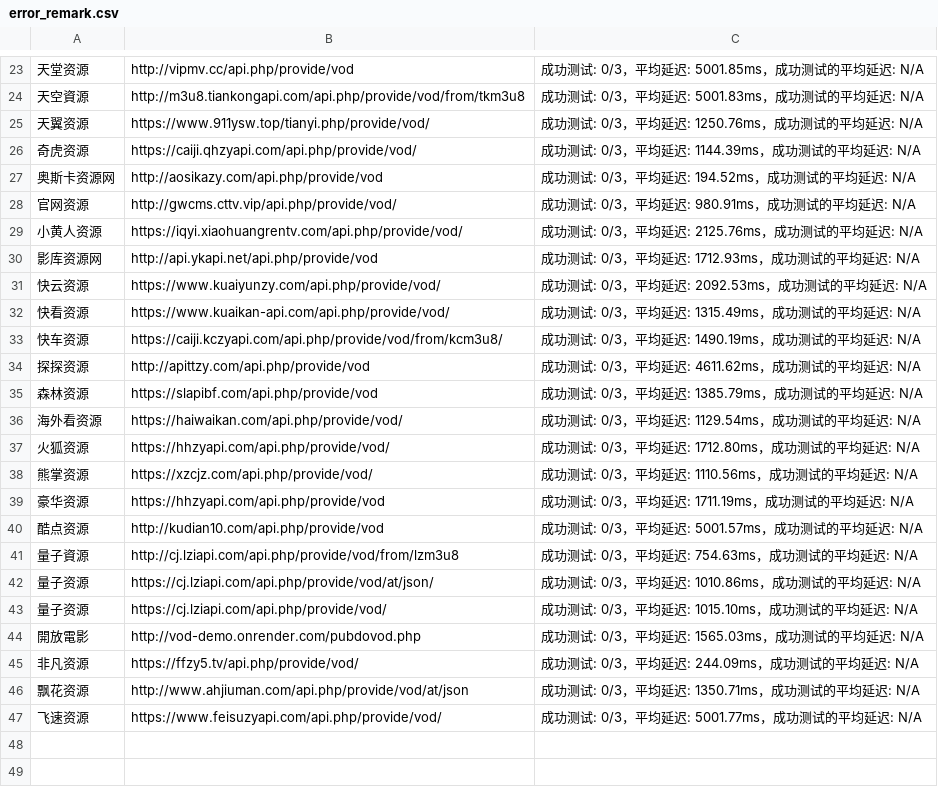
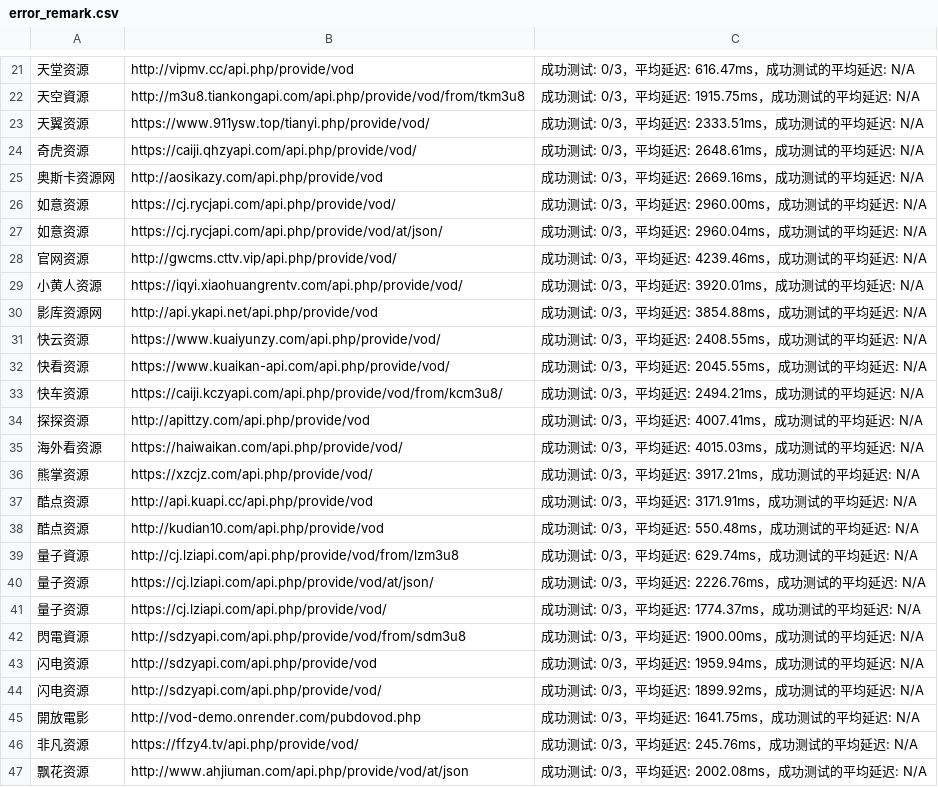
Before and after one commit to ftzahao/vod-valid, a CSV file: dist/error_remark.csv, drawn as a sheet; only a part is shown, gaps mark what is left out; removed rows and columns are numbered as before the commit, all else as after; the diff covers the shown part only; the diff names each change by its address in the sheet, - before the commit and + after, or states it on an @@ line.

```diff
--- a/dist/error_remark.csv
+++ b/dist/error_remark.csv
-C21: 成功测试: 0/3，平均延迟: 5001.85ms，成功测试的平均延迟: N/A
+C21: 成功测试: 0/3，平均延迟: 616.47ms，成功测试的平均延迟: N/A
-C22: 成功测试: 0/3，平均延迟: 5001.83ms，成功测试的平均延迟: N/A
+C22: 成功测试: 0/3，平均延迟: 1915.75ms，成功测试的平均延迟: N/A
-C23: 成功测试: 0/3，平均延迟: 1250.76ms，成功测试的平均延迟: N/A
+C23: 成功测试: 0/3，平均延迟: 2333.51ms，成功测试的平均延迟: N/A
-C24: 成功测试: 0/3，平均延迟: 1144.39ms，成功测试的平均延迟: N/A
+C24: 成功测试: 0/3，平均延迟: 2648.61ms，成功测试的平均延迟: N/A
-C25: 成功测试: 0/3，平均延迟: 194.52ms，成功测试的平均延迟: N/A
+C25: 成功测试: 0/3，平均延迟: 2669.16ms，成功测试的平均延迟: N/A
+row 26: 如意资源 | https://cj.rycjapi.com/api.php/provide/vod/ | 成功测试: 0/3，平均延迟: 2960.00ms，成功测试的平均延迟: N/A
+row 27: 如意资源 | https://cj.rycjapi.com/api.php/provide/vod/at/json/ | 成功测试: 0/3，平均延迟: 2960.04ms，成功测试的平均延迟: N/A
-C28: 成功测试: 0/3，平均延迟: 980.91ms，成功测试的平均延迟: N/A
+C28: 成功测试: 0/3，平均延迟: 4239.46ms，成功测试的平均延迟: N/A
-C29: 成功测试: 0/3，平均延迟: 2125.76ms，成功测试的平均延迟: N/A
+C29: 成功测试: 0/3，平均延迟: 3920.01ms，成功测试的平均延迟: N/A
-C30: 成功测试: 0/3，平均延迟: 1712.93ms，成功测试的平均延迟: N/A
+C30: 成功测试: 0/3，平均延迟: 3854.88ms，成功测试的平均延迟: N/A
-C31: 成功测试: 0/3，平均延迟: 2092.53ms，成功测试的平均延迟: N/A
+C31: 成功测试: 0/3，平均延迟: 2408.55ms，成功测试的平均延迟: N/A
-C32: 成功测试: 0/3，平均延迟: 1315.49ms，成功测试的平均延迟: N/A
+C32: 成功测试: 0/3，平均延迟: 2045.55ms，成功测试的平均延迟: N/A
-C33: 成功测试: 0/3，平均延迟: 1490.19ms，成功测试的平均延迟: N/A
+C33: 成功测试: 0/3，平均延迟: 2494.21ms，成功测试的平均延迟: N/A
-C34: 成功测试: 0/3，平均延迟: 4611.62ms，成功测试的平均延迟: N/A
+C34: 成功测试: 0/3，平均延迟: 4007.41ms，成功测试的平均延迟: N/A
-row 35: 森林资源 | https://slapibf.com/api.php/provide/vod | 成功测试: 0/3，平均延迟: 1385.79ms，成功测试的平均延迟: N/A
-C35: 成功测试: 0/3，平均延迟: 1129.54ms，成功测试的平均延迟: N/A
+C35: 成功测试: 0/3，平均延迟: 4015.03ms，成功测试的平均延迟: N/A
-row 37: 火狐资源 | https://hhzyapi.com/api.php/provide/vod/ | 成功测试: 0/3，平均延迟: 1712.80ms，成功测试的平均延迟: N/A
-C36: 成功测试: 0/3，平均延迟: 1110.56ms，成功测试的平均延迟: N/A
+C36: 成功测试: 0/3，平均延迟: 3917.21ms，成功测试的平均延迟: N/A
-row 39: 豪华资源 | https://hhzyapi.com/api.php/provide/vod | 成功测试: 0/3，平均延迟: 1711.19ms，成功测试的平均延迟: N/A
+row 37: 酷点资源 | http://api.kuapi.cc/api.php/provide/vod | 成功测试: 0/3，平均延迟: 3171.91ms，成功测试的平均延迟: N/A
-C38: 成功测试: 0/3，平均延迟: 5001.57ms，成功测试的平均延迟: N/A
+C38: 成功测试: 0/3，平均延迟: 550.48ms，成功测试的平均延迟: N/A
-C39: 成功测试: 0/3，平均延迟: 754.63ms，成功测试的平均延迟: N/A
+C39: 成功测试: 0/3，平均延迟: 629.74ms，成功测试的平均延迟: N/A
-C40: 成功测试: 0/3，平均延迟: 1010.86ms，成功测试的平均延迟: N/A
+C40: 成功测试: 0/3，平均延迟: 2226.76ms，成功测试的平均延迟: N/A
-C41: 成功测试: 0/3，平均延迟: 1015.10ms，成功测试的平均延迟: N/A
+C41: 成功测试: 0/3，平均延迟: 1774.37ms，成功测试的平均延迟: N/A
+row 42: 閃電資源 | http://sdzyapi.com/api.php/provide/vod/from/sdm3u8 | 成功测试: 0/3，平均延迟: 1900.00ms，成功测试的平均延迟: N/A
+row 43: 闪电资源 | http://sdzyapi.com/api.php/provide/vod | 成功测试: 0/3，平均延迟: 1959.94ms，成功测试的平均延迟: N/A
+row 44: 闪电资源 | http://sdzyapi.com/api.php/provide/vod/ | 成功测试: 0/3，平均延迟: 1899.92ms，成功测试的平均延迟: N/A
-C45: 成功测试: 0/3，平均延迟: 1565.03ms，成功测试的平均延迟: N/A
+C45: 成功测试: 0/3，平均延迟: 1641.75ms，成功测试的平均延迟: N/A
-B46: https://ffzy5.tv/api.php/provide/vod/
+B46: https://ffzy4.tv/api.php/provide/vod/
-C46: 成功测试: 0/3，平均延迟: 244.09ms，成功测试的平均延迟: N/A
+C46: 成功测试: 0/3，平均延迟: 245.76ms，成功测试的平均延迟: N/A
-C47: 成功测试: 0/3，平均延迟: 1350.71ms，成功测试的平均延迟: N/A
+C47: 成功测试: 0/3，平均延迟: 2002.08ms，成功测试的平均延迟: N/A
-row 47: 飞速资源 | https://www.feisuzyapi.com/api.php/provide/vod/ | 成功测试: 0/3，平均延迟: 5001.77ms，成功测试的平均延迟: N/A
```
Also changed, not shown: 12 added rows, 12 removed rows and 10 edited cells elsewhere in this file, dist/error.csv, dist/sucess.csv, 11 other files.
